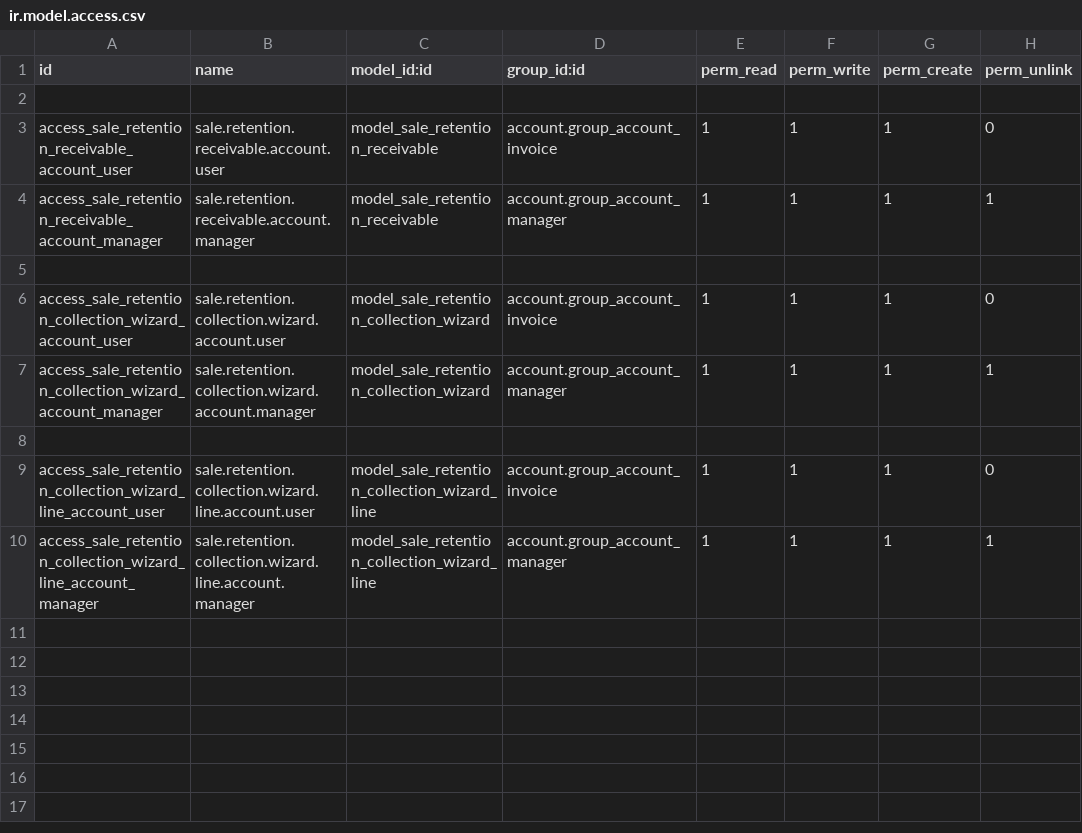
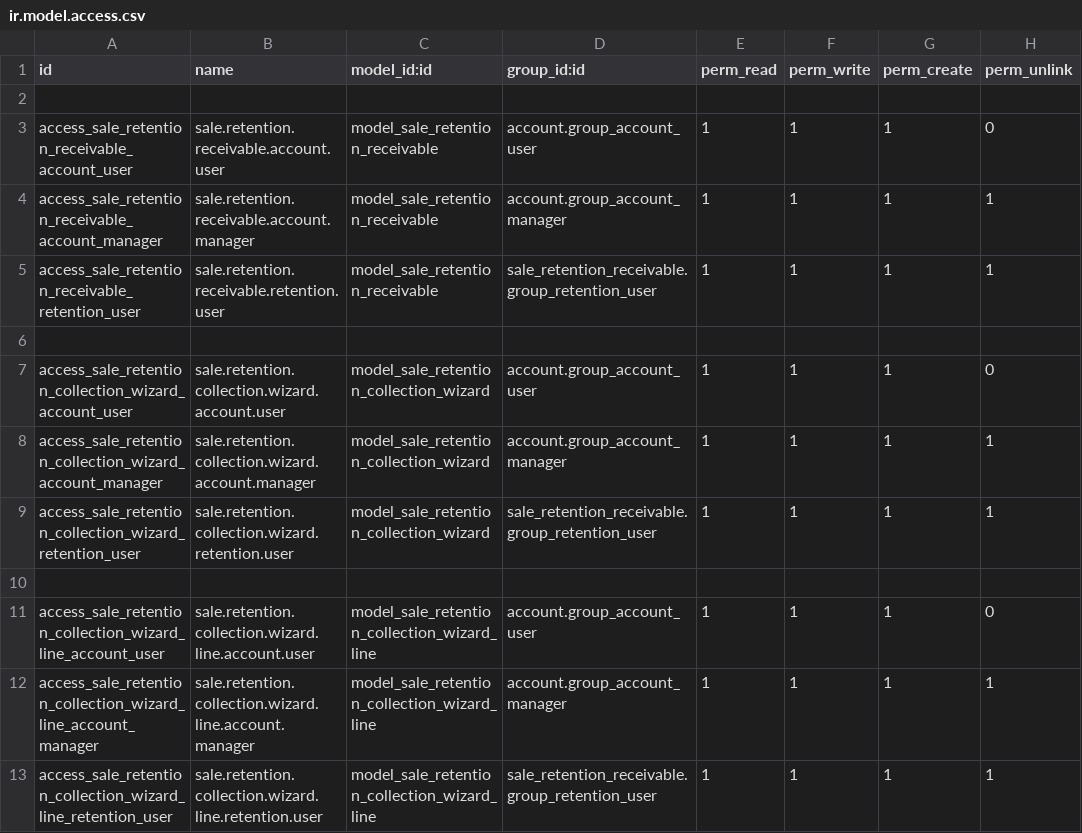
Before and after one commit to apichart-byte/MOG_LIVE, a CSV file: sale_retention_receivable/security/ir.model.access.csv, drawn as a sheet.

```diff
--- a/sale_retention_receivable/security/ir.model.access.csv
+++ b/sale_retention_receivable/security/ir.model.access.csv
@@ -2,9 +2,12 @@ id,name,model_id:id,group_id:id,perm_read,perm_write,perm_create,perm_unlink
 
-access_sale_retention_receivable_account_user,sale.retention.receivable.account.user,model_sale_retention_receivable,account.group_account_invoice,1,1,1,0
+access_sale_retention_receivable_account_user,sale.retention.receivable.account.user,model_sale_retention_receivable,account.group_account_user,1,1,1,0
 access_sale_retention_receivable_account_manager,sale.retention.receivable.account.manager,model_sale_retention_receivable,account.group_account_manager,1,1,1,1
+access_sale_retention_receivable_retention_user,sale.retention.receivable.retention.user,model_sale_retention_receivable,sale_retention_receivable.group_retention_user,1,1,1,1
 
-access_sale_retention_collection_wizard_account_user,sale.retention.collection.wizard.account.user,model_sale_retention_collection_wizard,account.group_account_invoice,1,1,1,0
+access_sale_retention_collection_wizard_account_user,sale.retention.collection.wizard.account.user,model_sale_retention_collection_wizard,account.group_account_user,1,1,1,0
 access_sale_retention_collection_wizard_account_manager,sale.retention.collection.wizard.account.manager,model_sale_retention_collection_wizard,account.group_account_manager,1,1,1,1
+access_sale_retention_collection_wizard_retention_user,sale.retention.collection.wizard.retention.user,model_sale_retention_collection_wizard,sale_retention_receivable.group_retention_user,1,1,1,1
 
-access_sale_retention_collection_wizard_line_account_user,sale.retention.collection.wizard.line.account.user,model_sale_retention_collection_wizard_line,account.group_account_invoice,1,1,1,0
+access_sale_retention_collection_wizard_line_account_user,sale.retention.collection.wizard.line.account.user,model_sale_retention_collection_wizard_line,account.group_account_user,1,1,1,0
 access_sale_retention_collection_wizard_line_account_manager,sale.retention.collection.wizard.line.account.manager,model_sale_retention_collection_wizard_line,account.group_account_manager,1,1,1,1
+access_sale_retention_collection_wizard_line_retention_user,sale.retention.collection.wizard.line.retention.user,model_sale_retention_collection_wizard_line,sale_retention_receivable.group_retention_user,1,1,1,1
```
Also changed, not shown: 39 other files.
